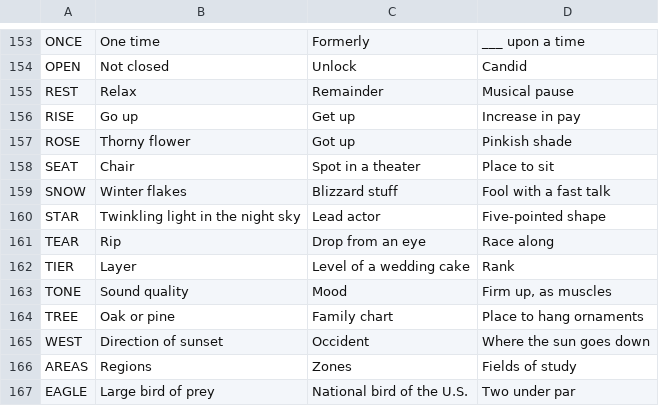
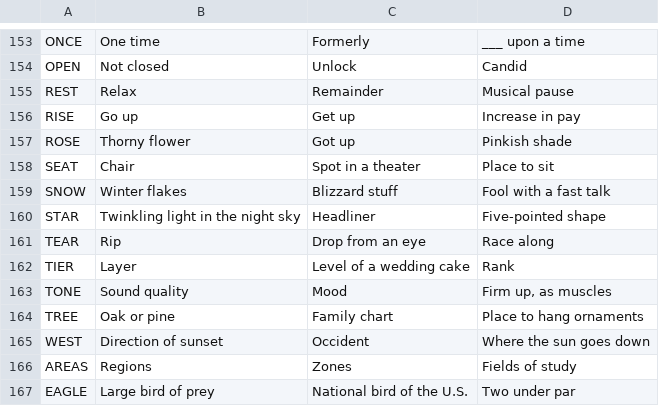
Before and after one commit to Catgenova/Catgenova.github.io, a TSV file: _source/crossword/clues.tsv, drawn as a sheet; only a part is shown, gaps mark what is left out; the diff covers the shown part only.

```diff
--- a/_source/crossword/clues.tsv
+++ b/_source/crossword/clues.tsv
@@ -159,3 +159,3 @@ SEAT	Chair	Spot in a theater	Place to sit
 SNOW	Winter flakes	Blizzard stuff	Fool with a fast talk
-STAR	Twinkling light in the night sky	Lead actor	Five-pointed shape
+STAR	Twinkling light in the night sky	Headliner	Five-pointed shape
 TEAR	Rip	Drop from an eye	Race along
```
Also changed, not shown: 44 added rows elsewhere in this file, 6 other files.
